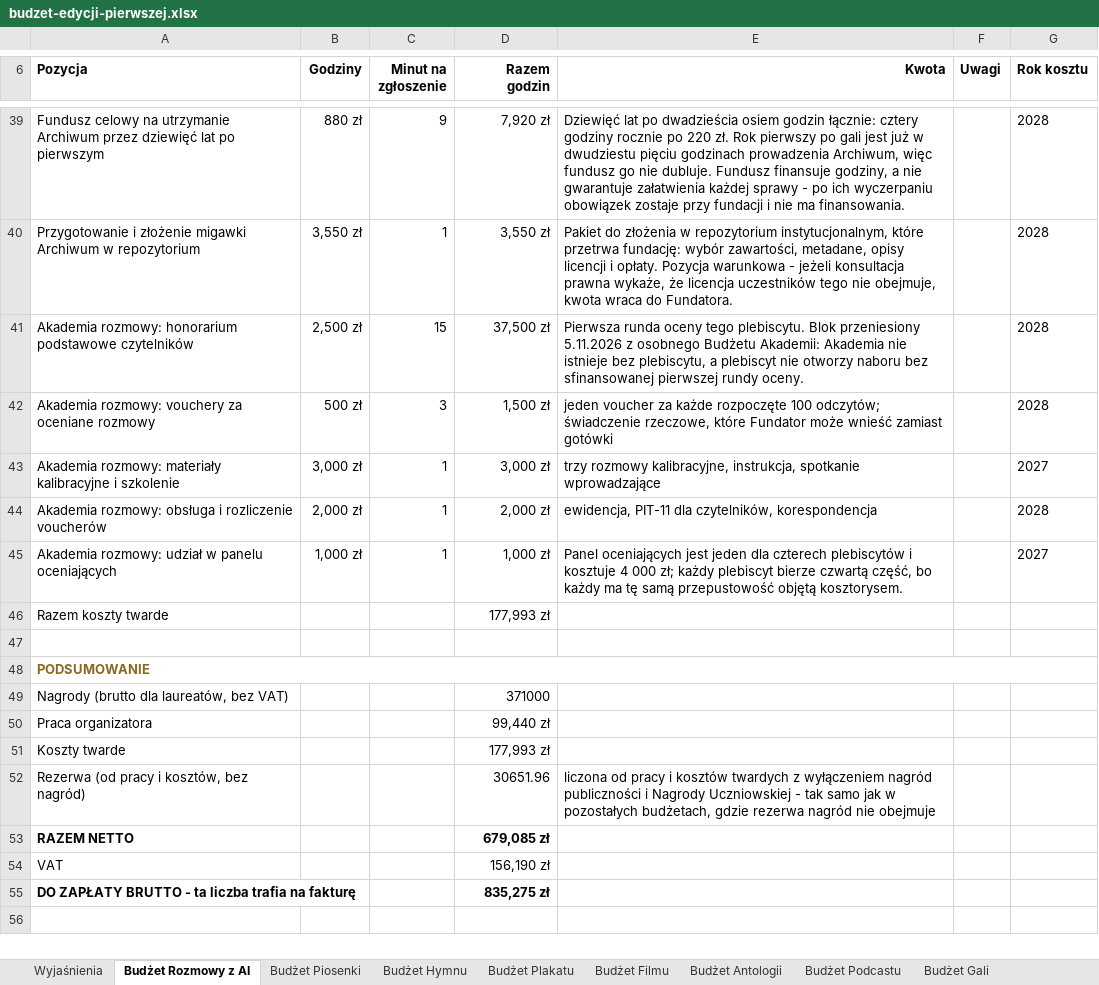
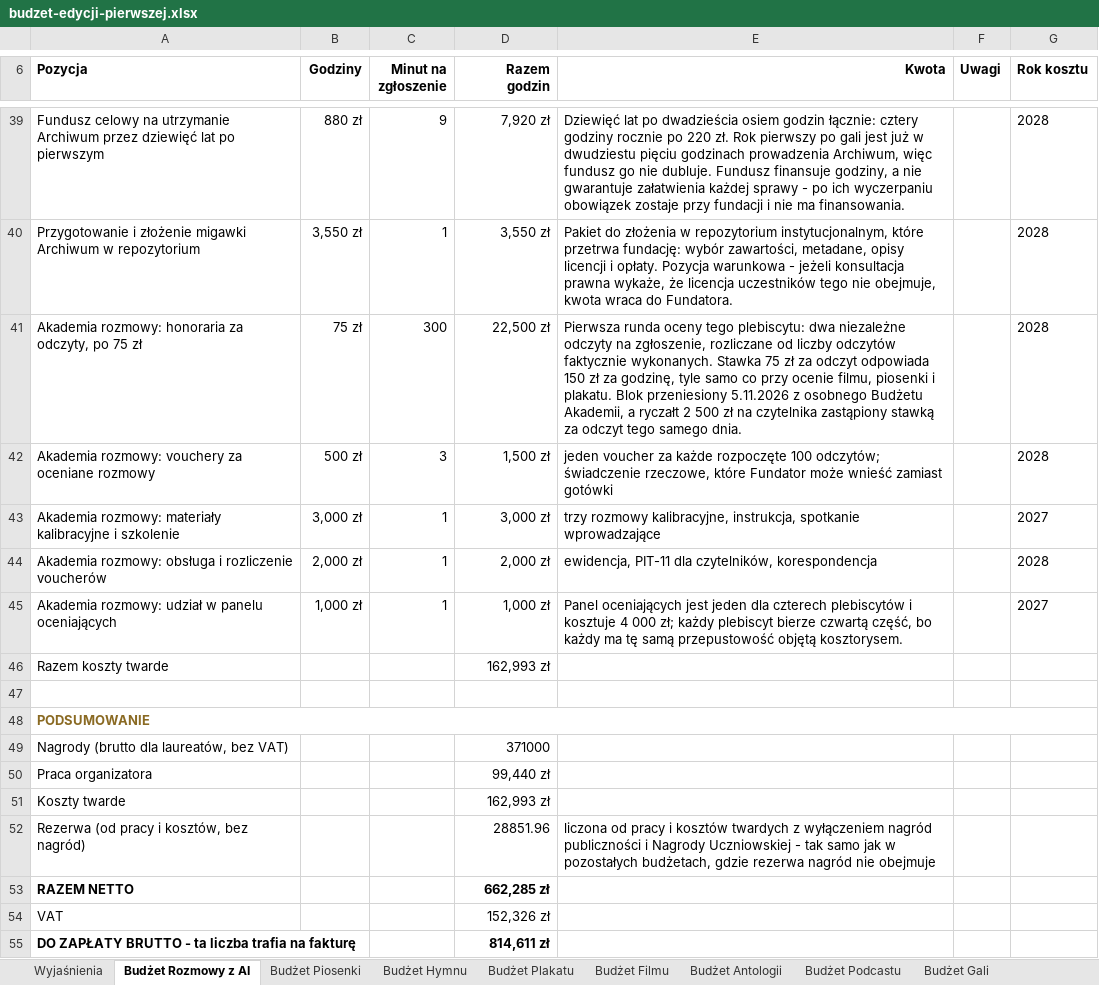
Before and after one commit to kolbinski/konstela, an Excel workbook: budzet-edycji-pierwszej.xlsx, sheet Budżet Rozmowy z AI, drawn as a sheet; only a part is shown, gaps mark what is left out; values as stored, in another font and other column widths than the file's, no borders; removed rows and columns are numbered as before the commit, all else as after; the diff names each change by its address in the sheet, - before the commit and + after, or states it on an @@ line.

```diff
--- a/budzet-edycji-pierwszej.xlsx (sheet Budżet Rozmowy z AI)
+++ b/budzet-edycji-pierwszej.xlsx (sheet Budżet Rozmowy z AI)
-row 41: Akademia rozmowy: honorarium podstawowe czytelników | 2,500 zł | 15 | 37,500 zł | Pierwsza runda oceny tego plebiscytu. Blok przeniesiony 5.11.2026 z osobnego Budżetu Akademii: Akademia nie istnieje bez plebiscytu, a plebiscyt nie otworzy naboru bez sfinansowanej pierwszej rundy oceny. |  | 2028
+row 41: Akademia rozmowy: honoraria za odczyty, po 75 zł | 75 zł | 300 | 22,500 zł | Pierwsza runda oceny tego plebiscytu: dwa niezależne odczyty na zgłoszenie, rozliczane od liczby odczytów faktycznie wykonanych. Stawka 75 zł za odczyt odpowiada 150 zł za godzinę, tyle samo co przy ocenie filmu, piosenki i plakatu. Blok przeniesiony 5.11.2026 z osobnego Budżetu Akademii, a ryczałt 2 500 zł na czytelnika zastąpiony stawką za odczyt tego samego dnia. |  | 2028
-D46 (Razem godzin): 177,993 zł
+D46 (Razem godzin): 162,993 zł
-D51 (Razem godzin): 177,993 zł
+D51 (Razem godzin): 162,993 zł
-D52 (Razem godzin): 30651.96
+D52 (Razem godzin): 28851.96
-D53 (Razem godzin): 679,085 zł
+D53 (Razem godzin): 662,285 zł
-D54 (Razem godzin): 156,190 zł
+D54 (Razem godzin): 152,326 zł
-D55 (Razem godzin): 835,275 zł
+D55 (Razem godzin): 814,611 zł
```
Also changed, not shown: sheet Rachunek przepustowości, sheet Wyjaśnienia, 37 other files.
